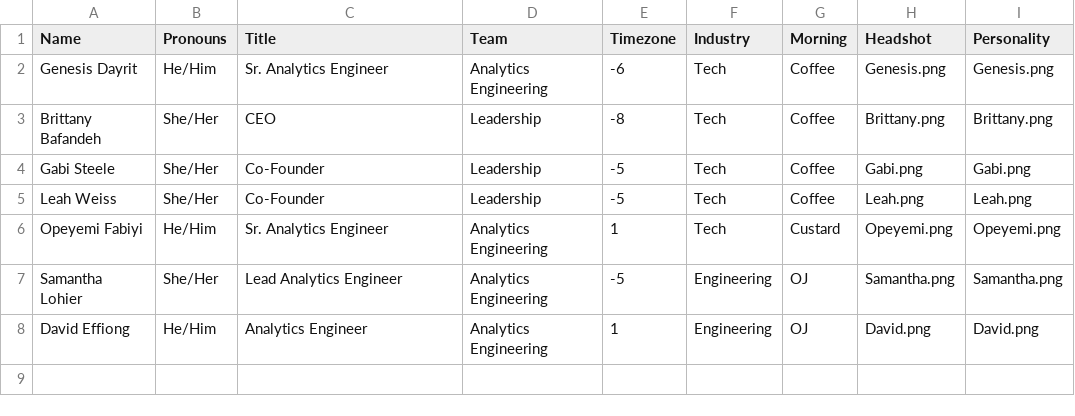
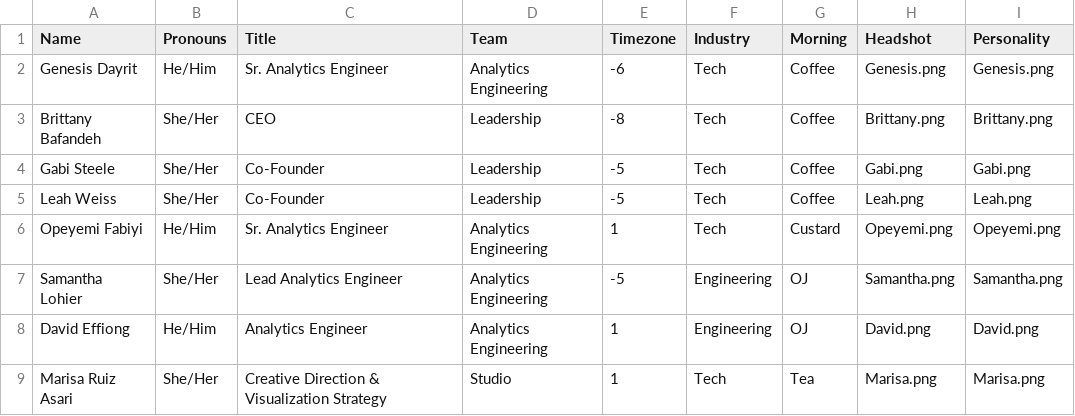
Before and after one commit to datacult/website-team-visual, a CSV file: team-viz.csv, drawn as a sheet; the diff names each change by its address in the sheet, - before the commit and + after, or states it on an @@ line.

```diff
--- a/team-viz.csv
+++ b/team-viz.csv
+row 9: Marisa Ruiz Asari | She/Her | Creative Direction & Visualization Strategy | Studio | 1 | Tech | Tea | Marisa.png | Marisa.png
```
Also changed, not shown: 1 other file.
